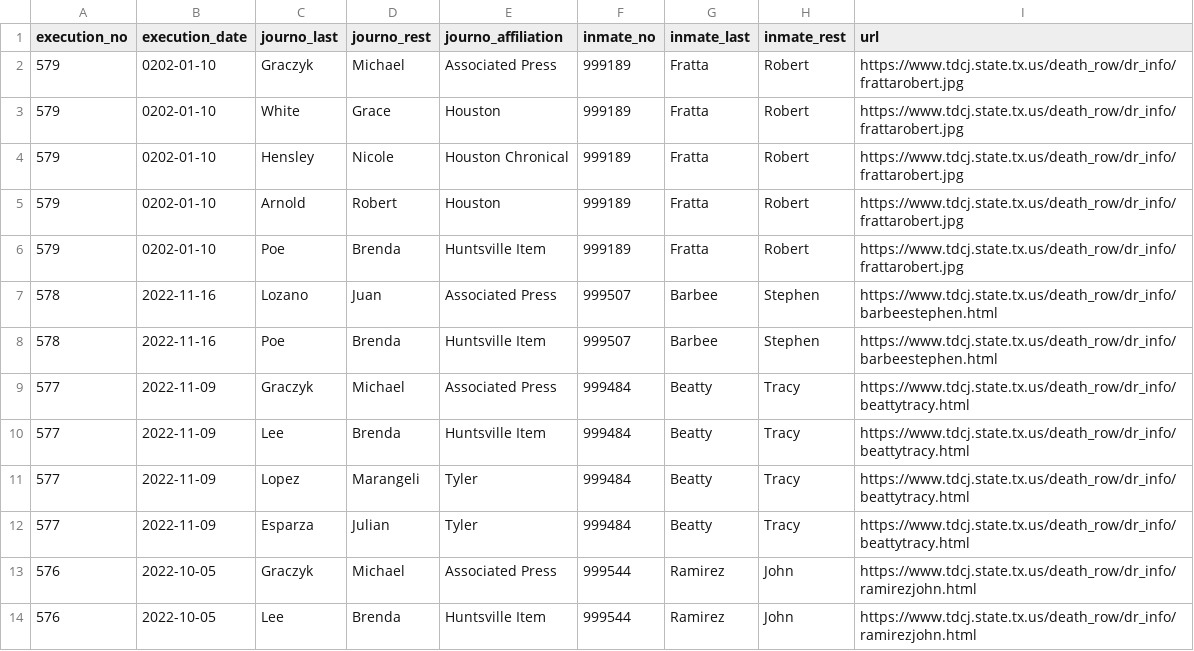
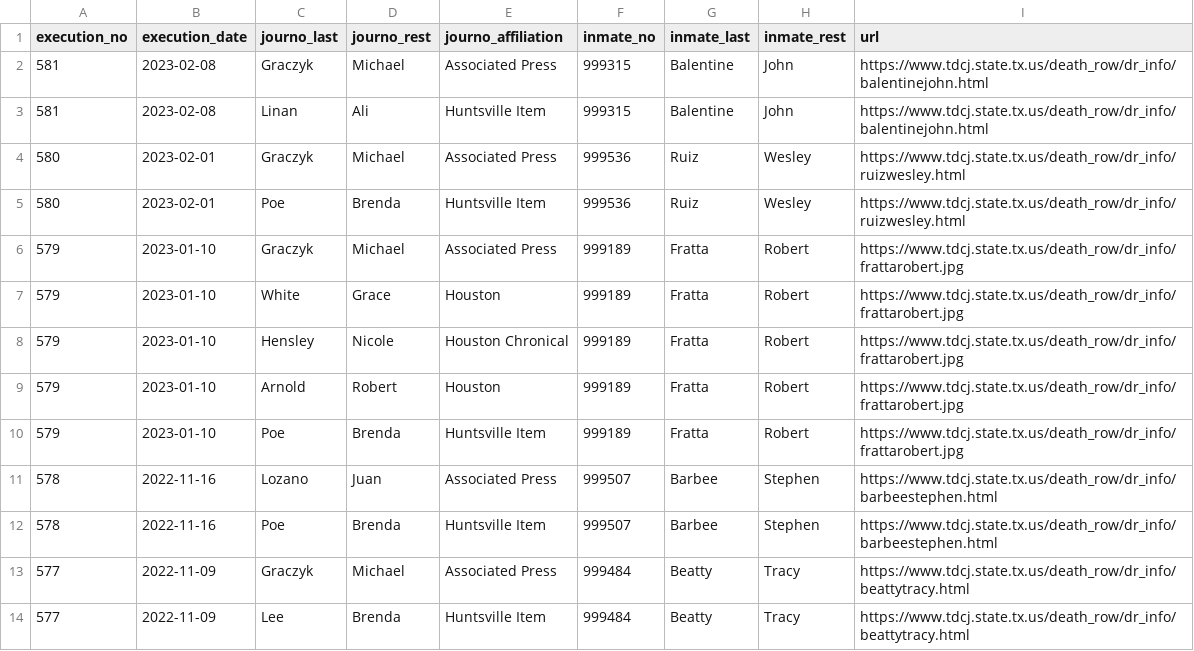
Before and after one commit to cjwinchester/tx-death-row-media-witnesses, a CSV file: tx-death-row-media-list.csv, drawn as a sheet; only a part is shown; the shorter side is filled out with more unchanged rows.

Commit message:
new data

```diff
--- a/tx-death-row-media-list.csv
+++ b/tx-death-row-media-list.csv
@@ -1,7 +1,11 @@
 execution_no,execution_date,journo_last,journo_rest,journo_affiliation,inmate_no,inmate_last,inmate_rest,url
-579,0202-01-10,Graczyk,Michael,Associated Press,999189,Fratta,Robert,https://www.tdcj.state.tx.us/death_row/dr_info/frattarobert.jpg
-579,0202-01-10,White,Grace,Houston,999189,Fratta,Robert,https://www.tdcj.state.tx.us/death_row/dr_info/frattarobert.jpg
-579,0202-01-10,Hensley,Nicole,Houston Chronical,999189,Fratta,Robert,https://www.tdcj.state.tx.us/death_row/dr_info/frattarobert.jpg
-579,0202-01-10,Arnold,Robert,Houston,999189,Fratta,Robert,https://www.tdcj.state.tx.us/death_row/dr_info/frattarobert.jpg
-579,0202-01-10,Poe,Brenda,Huntsville Item,999189,Fratta,Robert,https://www.tdcj.state.tx.us/death_row/dr_info/frattarobert.jpg
+581,2023-02-08,Graczyk,Michael,Associated Press,999315,Balentine,John,https://www.tdcj.state.tx.us/death_row/dr_info/balentinejohn.html
+581,2023-02-08,Linan,Ali,Huntsville Item,999315,Balentine,John,https://www.tdcj.state.tx.us/death_row/dr_info/balentinejohn.html
+580,2023-02-01,Graczyk,Michael,Associated Press,999536,Ruiz,Wesley,https://www.tdcj.state.tx.us/death_row/dr_info/ruizwesley.html
+580,2023-02-01,Poe,Brenda,Huntsville Item,999536,Ruiz,Wesley,https://www.tdcj.state.tx.us/death_row/dr_info/ruizwesley.html
+579,2023-01-10,Graczyk,Michael,Associated Press,999189,Fratta,Robert,https://www.tdcj.state.tx.us/death_row/dr_info/frattarobert.jpg
+579,2023-01-10,White,Grace,Houston,999189,Fratta,Robert,https://www.tdcj.state.tx.us/death_row/dr_info/frattarobert.jpg
+579,2023-01-10,Hensley,Nicole,Houston Chronical,999189,Fratta,Robert,https://www.tdcj.state.tx.us/death_row/dr_info/frattarobert.jpg
+579,2023-01-10,Arnold,Robert,Houston,999189,Fratta,Robert,https://www.tdcj.state.tx.us/death_row/dr_info/frattarobert.jpg
+579,2023-01-10,Poe,Brenda,Huntsville Item,999189,Fratta,Robert,https://www.tdcj.state.tx.us/death_row/dr_info/frattarobert.jpg
 578,2022-11-16,Lozano,Juan,Associated Press,999507,Barbee,Stephen,https://www.tdcj.state.tx.us/death_row/dr_info/barbeestephen.html
```
